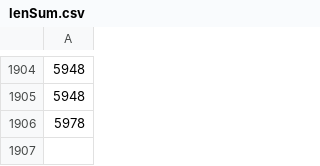
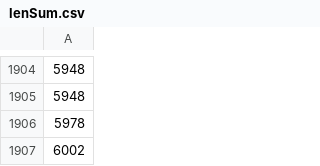
Before and after one commit to wolvido/Real_Time_Phil_Election_Sentiment, a CSV file: data/lenSum.csv, drawn as a sheet; only a part is shown, gaps mark what is left out; the diff names each change by its address in the sheet, - before the commit and + after, or states it on an @@ line.

```diff
--- a/data/lenSum.csv
+++ b/data/lenSum.csv
+row 1907: 6002
```
Also changed, not shown: data/lenDates.csv, data/lenPos.csv, 10 other files.
